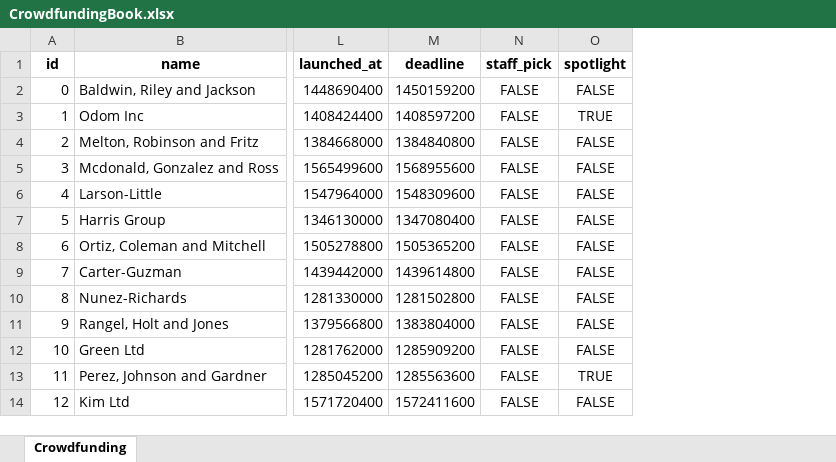
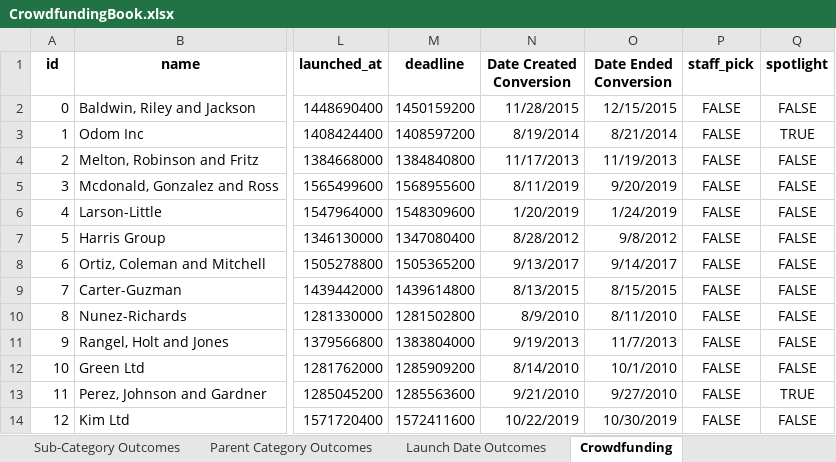
Before and after one commit to TommyHvidhyld/Excel-Challenge, an Excel workbook: CrowdfundingBook.xlsx, sheet Crowdfunding, drawn as a sheet; only a part is shown, gaps mark what is left out; values as stored, in another font and other column widths than the file's, no borders; conditional formats not drawn; the diff names each change by its address in the sheet, - before the commit and + after, or states it on an @@ line.

Commit message:
Latest Commit- Crowdfunding Workbook

```diff
--- a/CrowdfundingBook.xlsx (sheet Crowdfunding)
+++ b/CrowdfundingBook.xlsx (sheet Crowdfunding)
+sheet tab: Sub-Category Outcomes
+sheet tab: Parent Category Outcomes
+sheet tab: Launch Date Outcomes
+column N (Date Created Conversion), rows 2-14: 11/28/2015 | 8/19/2014 | 11/17/2013 | 8/11/2019 | 1/20/2019 | 8/28/2012 | 9/13/2017 | 8/13/2015 | 8/9/2010 | 9/19/2013 | 8/14/2010 | 9/21/2010 | 10/22/2019
+column O (Date Ended Conversion), rows 2-14: 12/15/2015 | 8/21/2014 | 11/19/2013 | 9/20/2019 | 1/24/2019 | 9/8/2012 | 9/14/2017 | 8/15/2015 | 8/11/2010 | 11/7/2013 | 10/1/2010 | 9/27/2010 | 10/30/2019
```
Also changed, not shown: charts or pictures.
